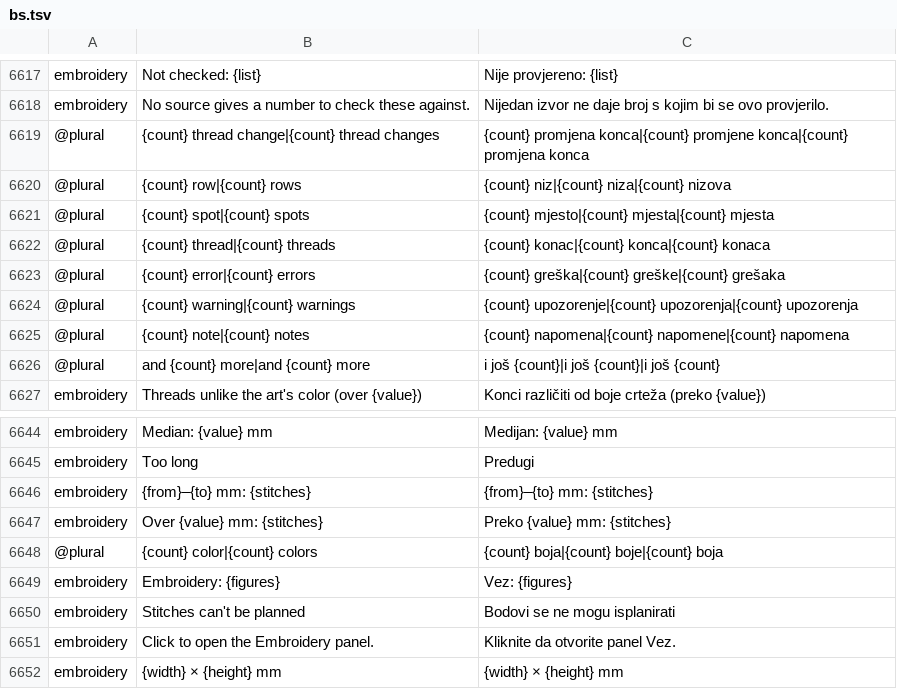
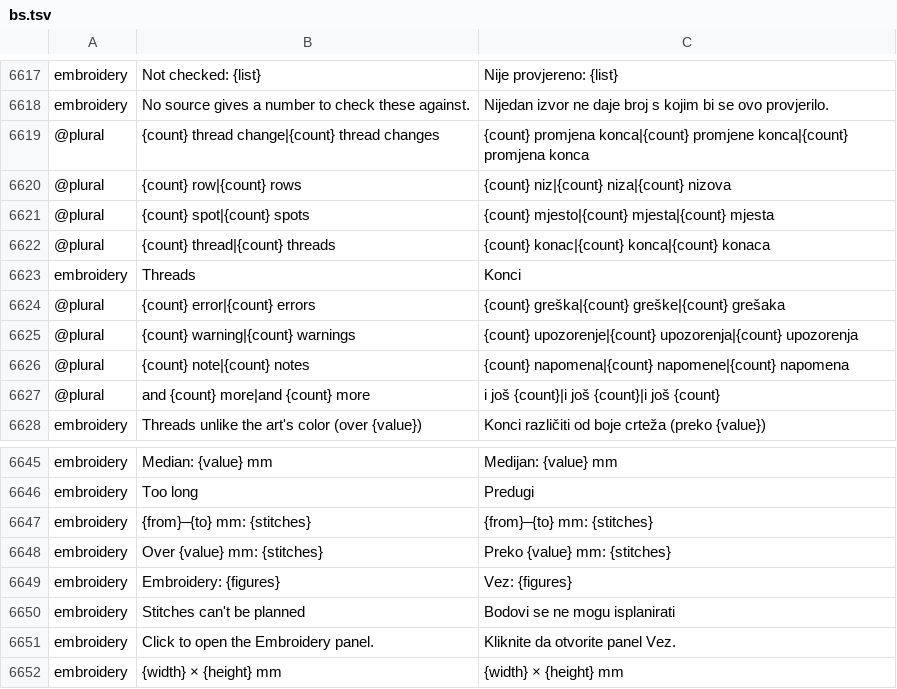
Before and after one commit to przbat-public/vectorcraft-stitch, a TSV file: crates/ui-egui/src/i18n/bs.tsv, drawn as a sheet; only a part is shown, gaps mark what is left out.

```diff
--- a/crates/ui-egui/src/i18n/bs.tsv
+++ b/crates/ui-egui/src/i18n/bs.tsv
@@ -6622,2 +6622,3 @@ embroidery	No source gives a number to check these against.	Nijedan izvor ne daj
 @plural	{count} thread|{count} threads	{count} konac|{count} konca|{count} konaca
+embroidery	Threads	Konci
 @plural	{count} error|{count} errors	{count} greška|{count} greške|{count} grešaka
@@ -6647,3 +6648,2 @@ embroidery	{from}–{to} mm: {stitches}	{from}–{to} mm: {stitches}
 embroidery	Over {value} mm: {stitches}	Preko {value} mm: {stitches}
-@plural	{count} color|{count} colors	{count} boja|{count} boje|{count} boja
 embroidery	Embroidery: {figures}	Vez: {figures}
```
Also changed, not shown: crates/ui-egui/src/i18n/cs.tsv, crates/ui-egui/src/i18n/fr.tsv, 32 other files.
